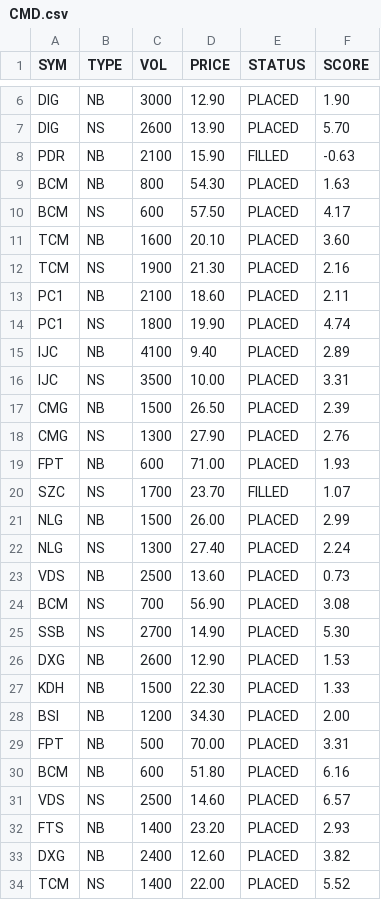
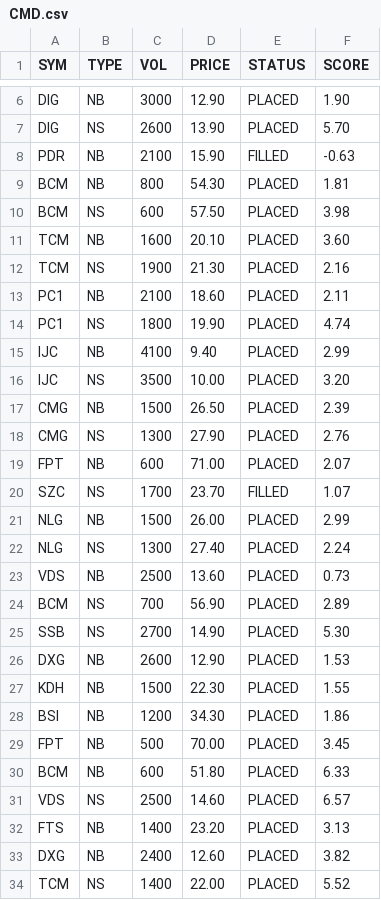
Before and after one commit to cali-invest/portfolio-live, a CSV file: data/CMD.csv, drawn as a sheet; only a part is shown, gaps mark what is left out.

```diff
--- a/data/CMD.csv
+++ b/data/CMD.csv
@@ -8,4 +8,4 @@ DIG,NS,2600,13.90,PLACED,5.70
 PDR,NB,2100,15.90,FILLED,-0.63
-BCM,NB,800,54.30,PLACED,1.63
-BCM,NS,600,57.50,PLACED,4.17
+BCM,NB,800,54.30,PLACED,1.81
+BCM,NS,600,57.50,PLACED,3.98
 TCM,NB,1600,20.10,PLACED,3.60
@@ -14,7 +14,7 @@ PC1,NB,2100,18.60,PLACED,2.11
 PC1,NS,1800,19.90,PLACED,4.74
-IJC,NB,4100,9.40,PLACED,2.89
-IJC,NS,3500,10.00,PLACED,3.31
+IJC,NB,4100,9.40,PLACED,2.99
+IJC,NS,3500,10.00,PLACED,3.20
 CMG,NB,1500,26.50,PLACED,2.39
 CMG,NS,1300,27.90,PLACED,2.76
-FPT,NB,600,71.00,PLACED,1.93
+FPT,NB,600,71.00,PLACED,2.07
 SZC,NS,1700,23.70,FILLED,1.07
@@ -23,11 +23,11 @@ NLG,NS,1300,27.40,PLACED,2.24
 VDS,NB,2500,13.60,PLACED,0.73
-BCM,NS,700,56.90,PLACED,3.08
+BCM,NS,700,56.90,PLACED,2.89
 SSB,NS,2700,14.90,PLACED,5.30
 DXG,NB,2600,12.90,PLACED,1.53
-KDH,NB,1500,22.30,PLACED,1.33
-BSI,NB,1200,34.30,PLACED,2.00
-FPT,NB,500,70.00,PLACED,3.31
-BCM,NB,600,51.80,PLACED,6.16
+KDH,NB,1500,22.30,PLACED,1.55
+BSI,NB,1200,34.30,PLACED,1.86
+FPT,NB,500,70.00,PLACED,3.45
+BCM,NB,600,51.80,PLACED,6.33
 VDS,NS,2500,14.60,PLACED,6.57
-FTS,NB,1400,23.20,PLACED,2.93
+FTS,NB,1400,23.20,PLACED,3.13
 DXG,NB,2400,12.60,PLACED,3.82
```
Also changed, not shown: data/CMD2.csv, data/PORTFOLIO.csv.
